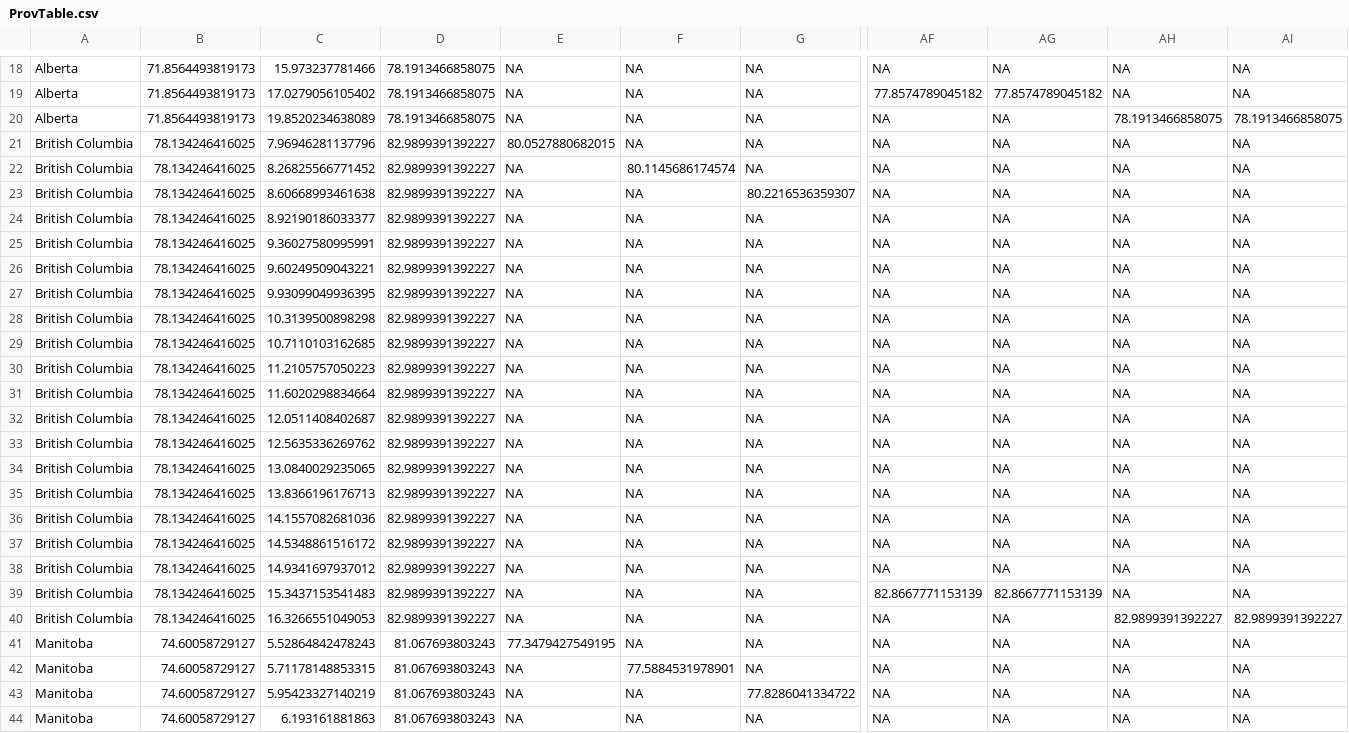
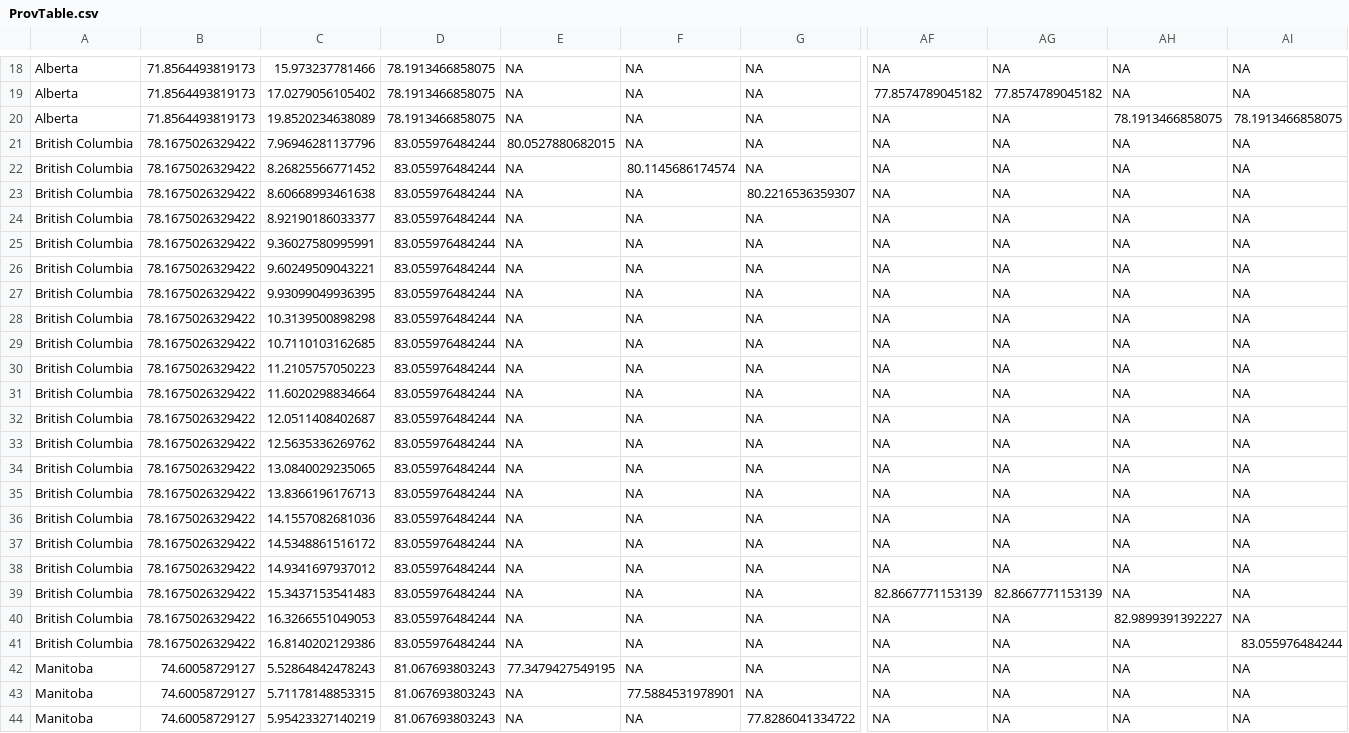
Before and after one commit to trevortombe/covidgraphs, a CSV file: Files/ProvTable.csv, drawn as a sheet; only a part is shown, gaps mark what is left out; the shorter side is filled out with more unchanged rows; rows hold the shown columns only; the diff names each change by its address in the sheet, - before the commit and + after, or states it on an @@ line.

```diff
--- a/Files/ProvTable.csv
+++ b/Files/ProvTable.csv
-B21:B40: 78.134246416025
+B21:B40: 78.1675026329422
-D21:D40: 82.9899391392227
+D21:D40: 83.055976484244
-AI40: 82.9899391392227
+AI40: NA
+row 41: British Columbia | 78.1675026329422 | 16.8140202129386 | 83.055976484244 | NA | NA | NA | NA | NA | NA | 83.055976484244
```
Also changed, not shown: Files/MapData.csv, Files/TimeSeries.csv, 51 other files.
